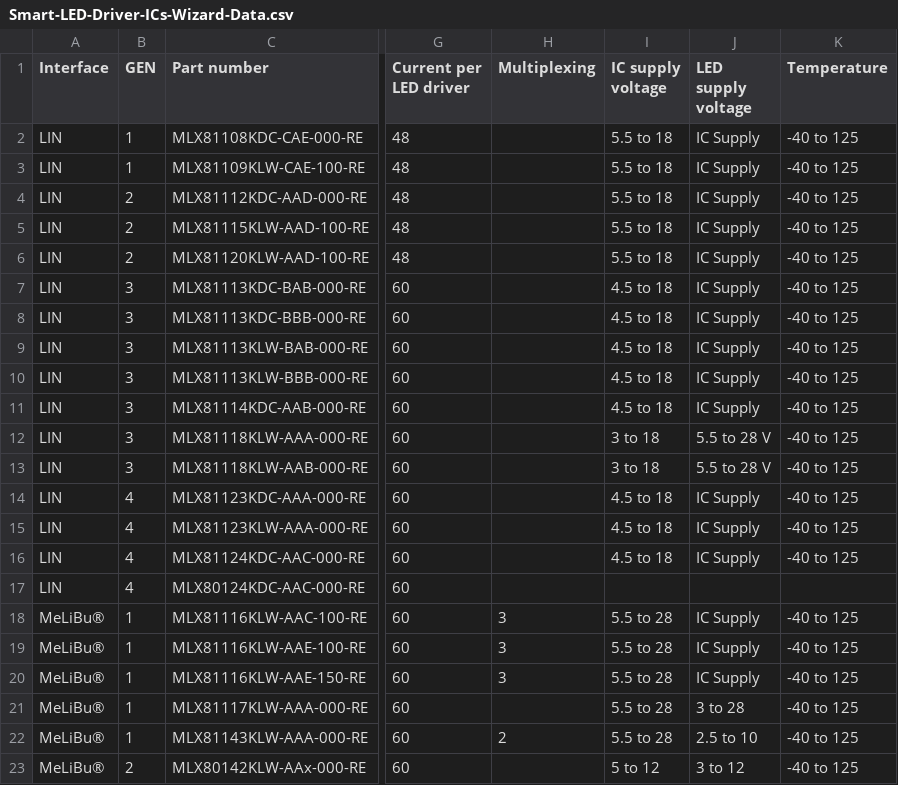
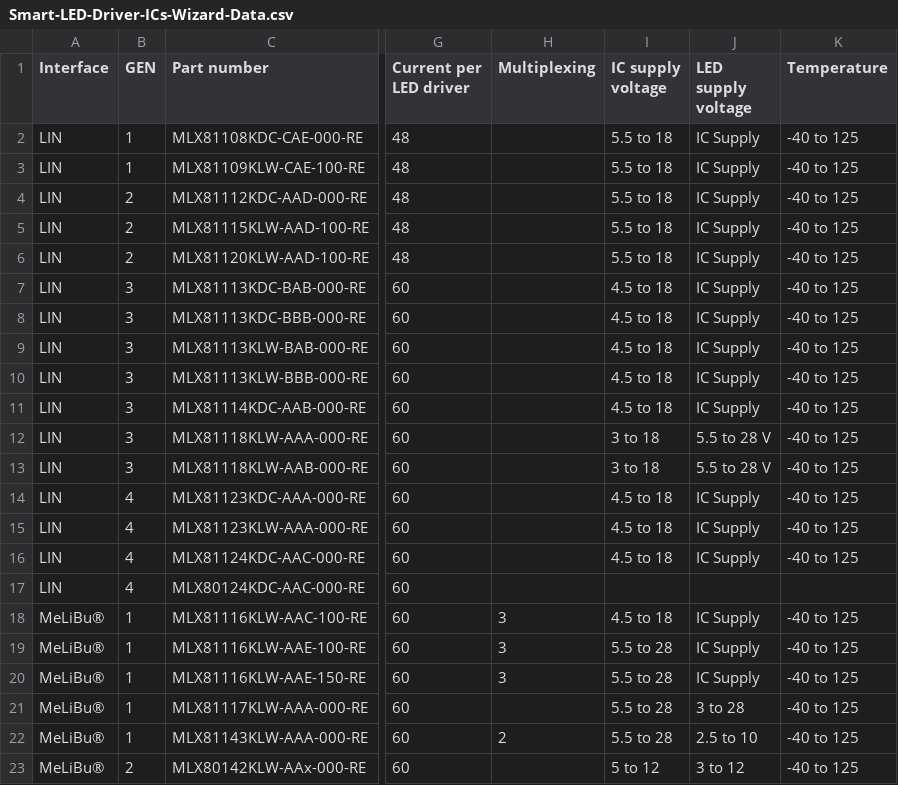
Before and after one commit to MelexisBC/Wizard---Smart-LED-Driver-ICs-Data, a CSV file: Smart-LED-Driver-ICs-Wizard-Data.csv, drawn as a sheet; only a part is shown, gaps mark what is left out; the diff names each change by its address in the sheet, - before the commit and + after, or states it on an @@ line.

Commit message:
Wizard - Smart LED driver ICs - Google sheet updated

```diff
--- a/Smart-LED-Driver-ICs-Wizard-Data.csv
+++ b/Smart-LED-Driver-ICs-Wizard-Data.csv
-I18 (IC supply voltage): 5.5 to 28
+I18 (IC supply voltage): 4.5 to 18
```
